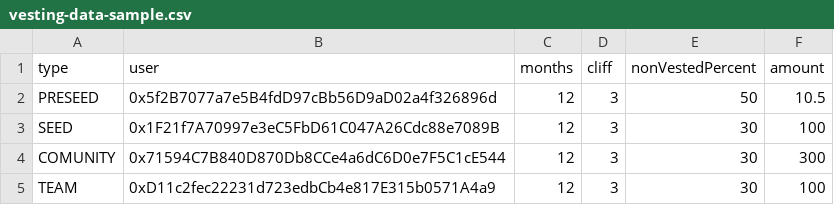
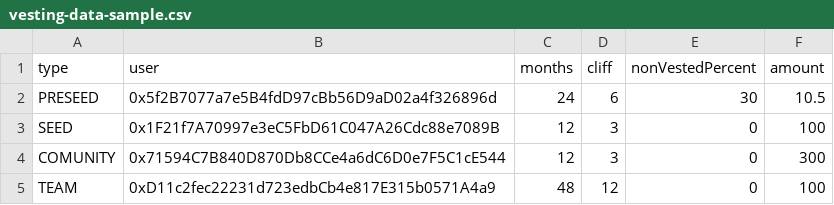
Before and after one commit to Apillon/apillon-evm-contracts, a CSV file: scripts/helper/vesting-data-sample.csv, drawn as a sheet.

Commit message:
vesting samples

```diff
--- a/scripts/helper/vesting-data-sample.csv
+++ b/scripts/helper/vesting-data-sample.csv
@@ -1,5 +1,5 @@
 type;user;months;cliff;nonVestedPercent;amount
-PRESEED;0x5f2B7077a7e5B4fdD97cBb56D9aD02a4f326896d;12;3;50;10.5
-SEED;0x1F21f7A70997e3eC5FbD61C047A26Cdc88e7089B;12;3;30;100
-COMUNITY;0x71594C7B840D870Db8CCe4a6dC6D0e7F5C1cE544;12;3;30;300
-TEAM;0xD11c2fec22231d723edbCb4e817E315b0571A4a9;12;3;30;100
+PRESEED;0x5f2B7077a7e5B4fdD97cBb56D9aD02a4f326896d;24;6;30;10.5
+SEED;0x1F21f7A70997e3eC5FbD61C047A26Cdc88e7089B;12;3;0;100
+COMUNITY;0x71594C7B840D870Db8CCe4a6dC6D0e7F5C1cE544;12;3;0;300
+TEAM;0xD11c2fec22231d723edbCb4e817E315b0571A4a9;48;12;0;100
```
